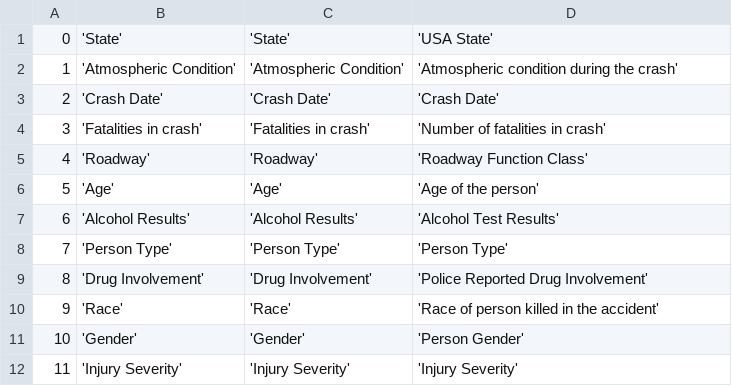
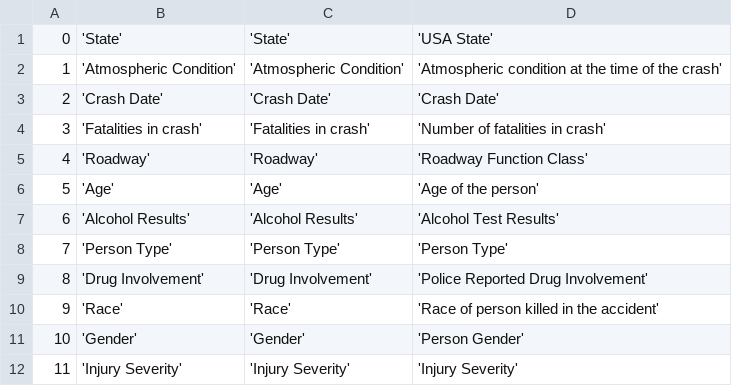
Before and after one commit to bigmlcom/promotional-sources, a CSV file: car-crash-fields.csv, drawn as a sheet.

```diff
--- a/car-crash-fields.csv
+++ b/car-crash-fields.csv
@@ -1,3 +1,3 @@
 0,'State','State','USA State'
-1,'Atmospheric Condition','Atmospheric Condition','Atmospheric condition during the crash'
+1,'Atmospheric Condition','Atmospheric Condition','Atmospheric condition at the time of the crash'
 2,'Crash Date','Crash Date','Crash Date'
```
Also changed, not shown: 1 other file.
